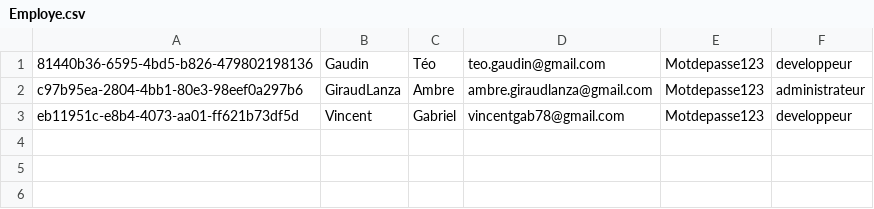
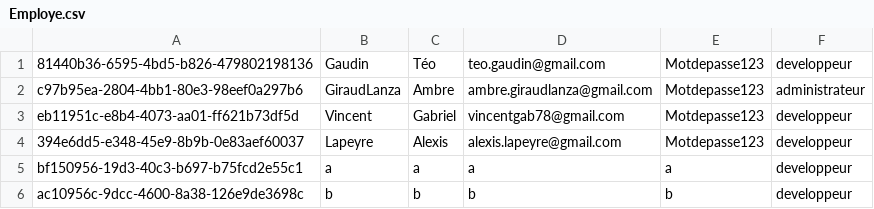
Before and after one commit to zeyluish/trambleo, a CSV file: trambleo/src/main/resources/Employe.csv, drawn as a sheet.

```diff
--- a/trambleo/src/main/resources/Employe.csv
+++ b/trambleo/src/main/resources/Employe.csv
@@ -3 +3,4 @@ c97b95ea-2804-4bb1-80e3-98eef0a297b6;GiraudLanza;Ambre;ambre.giraudlanza@gmail.c
 eb11951c-e8b4-4073-aa01-ff621b73df5d;Vincent;Gabriel;vincentgab78@gmail.com;Motdepasse123;developpeur
+394e6dd5-e348-45e9-8b9b-0e83aef60037;Lapeyre;Alexis;alexis.lapeyre@gmail.com;Motdepasse123;developpeur
+bf150956-19d3-40c3-b697-b75fcd2e55c1;a;a;a;a;developpeur
+ac10956c-9dcc-4600-8a38-126e9de3698c;b;b;b;b;developpeur
```
Also changed, not shown: 3 other files.
